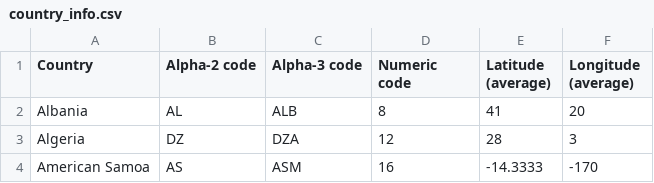
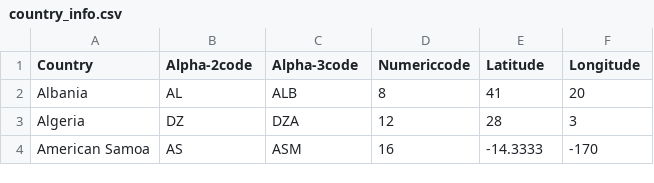
Before and after one commit to FontaineGuo/DataVisualization_LessonProject, a CSV file: Project/app/dataprocess/DataSrc/countryCode_data/Origin/country_info.csv, drawn as a sheet; only a part is shown.

```diff
--- a/Project/app/dataprocess/DataSrc/countryCode_data/Origin/country_info.csv
+++ b/Project/app/dataprocess/DataSrc/countryCode_data/Origin/country_info.csv
@@ -1,2 +1,2 @@
-Country,Alpha-2 code,Alpha-3 code,Numeric code,Latitude (average),Longitude (average)
+Country,Alpha-2code,Alpha-3code,Numericcode,Latitude,Longitude
 Albania,AL,ALB,8,41,20
```
Also changed, not shown: 3 other files.
